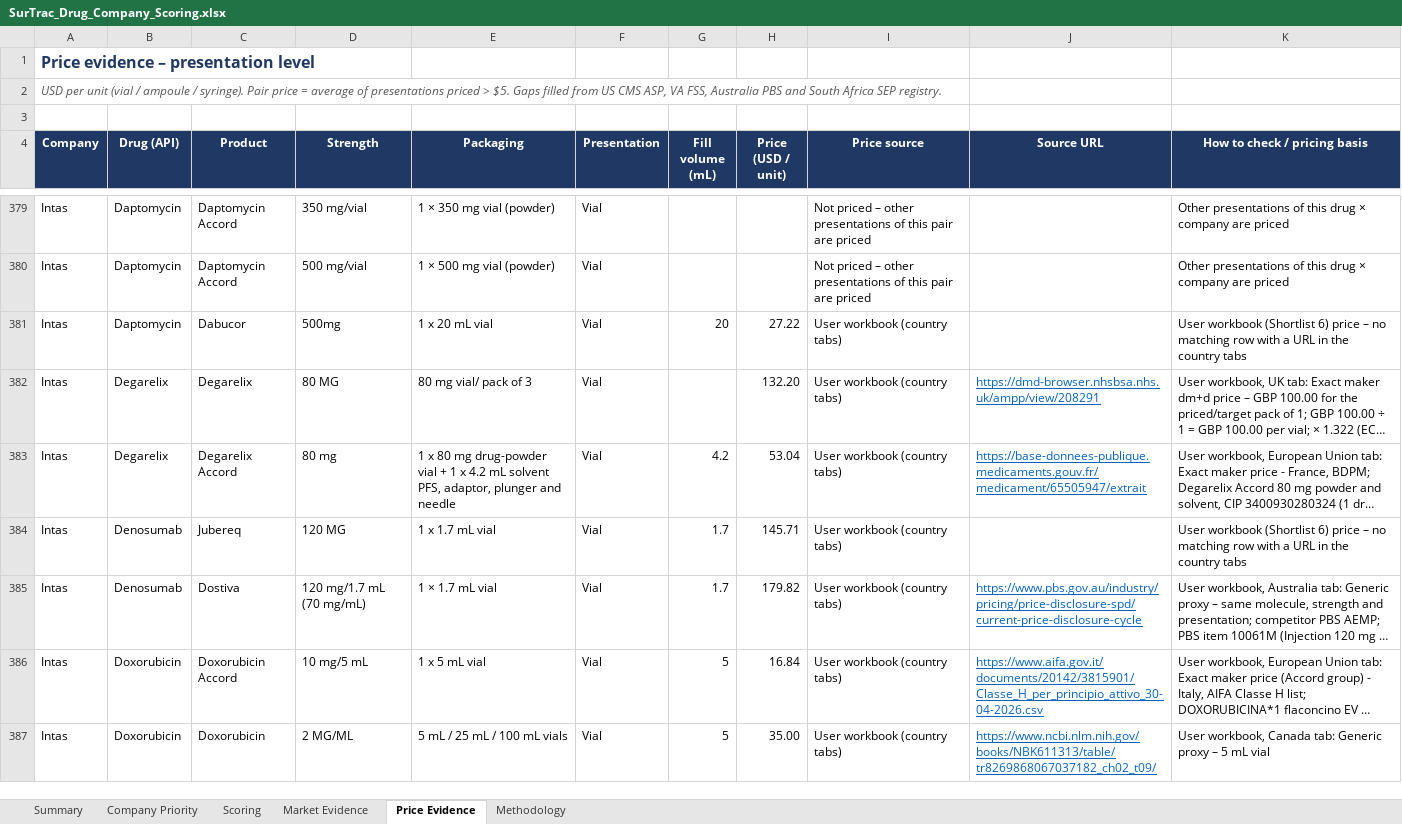
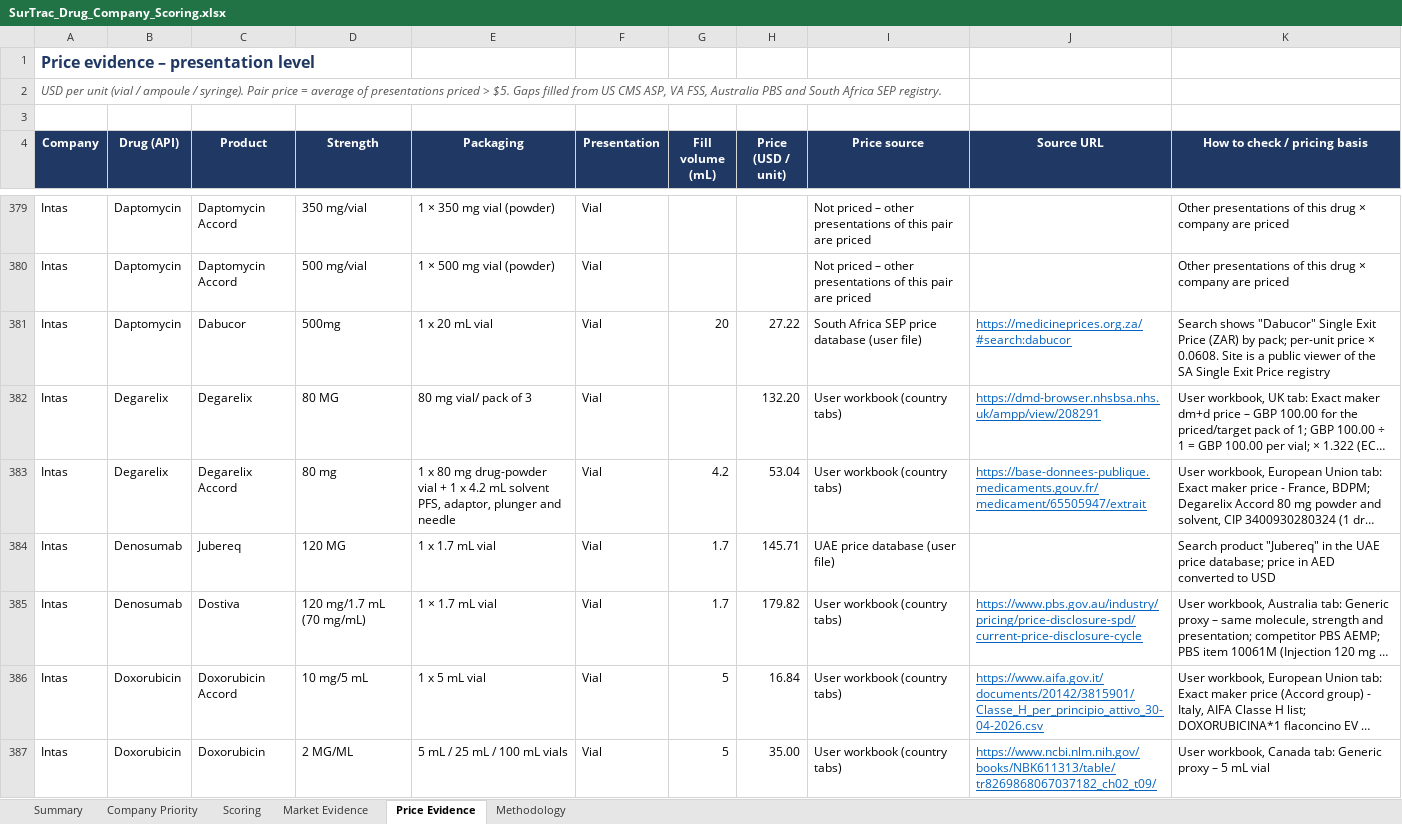
Before and after one commit to itsmechaitanyasharma-jpg/Consulting, an Excel workbook: research/SurTrac_Drug_Company_Scoring.xlsx, sheet Price Evidence, drawn as a sheet; only a part is shown, gaps mark what is left out; long unchanged cells end in …; values as stored, in another font and other column widths than the file's, no borders; charts and pictures not drawn; the diff covers the shown part only; the diff names each change by its address in the sheet, - before the commit and + after, or states it on an @@ line.

```diff
--- a/research/SurTrac_Drug_Company_Scoring.xlsx (sheet Price Evidence)
+++ b/research/SurTrac_Drug_Company_Scoring.xlsx (sheet Price Evidence)
-I381 (Price source): User workbook (country tabs)
+I381 (Price source): South Africa SEP price database (user file)
-J381 (Source URL): (empty)
+J381 (Source URL): https://medicineprices.org.za/#search:dabucor
-K381 (How to check / pricing basis): User workbook (Shortlist 6) price – no matching row with a URL in the country tabs
+K381 (How to check / pricing basis): Search shows "Dabucor" Single Exit Price (ZAR) by pack; per-unit price × 0.0608. Site is a public viewer of the SA Single Exit Price registry
-I384 (Price source): User workbook (country tabs)
+I384 (Price source): UAE price database (user file)
-K384 (How to check / pricing basis): User workbook (Shortlist 6) price – no matching row with a URL in the country tabs
+K384 (How to check / pricing basis): Search product "Jubereq" in the UAE price database; price in AED converted to USD
```
Also changed, not shown: 97 edited cells elsewhere in this sheet.
